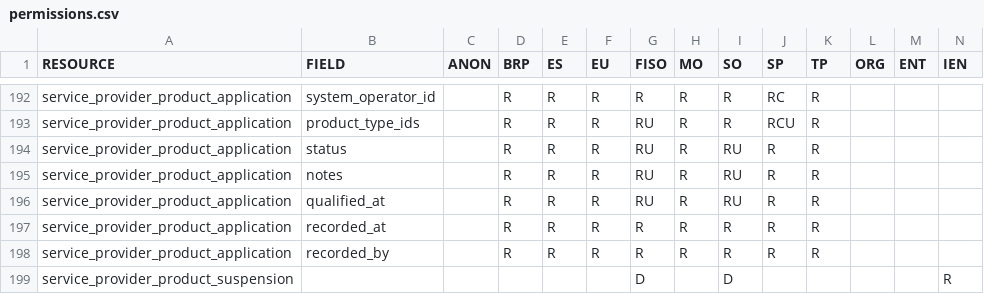
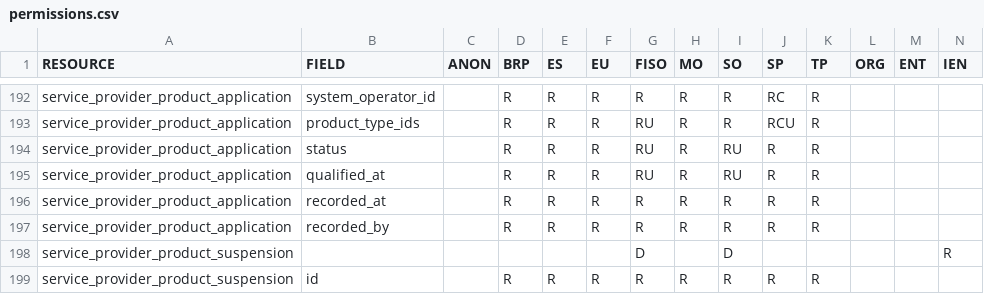
Before and after one commit to elhub/flex-information-system, a CSV file: local/input/permissions.csv, drawn as a sheet; only a part is shown, gaps mark what is left out; the shorter side is filled out with more unchanged rows.

Commit message:
chore: remove notes from sp product application (FLEX-881)

```diff
--- a/local/input/permissions.csv
+++ b/local/input/permissions.csv
@@ -194,3 +194,2 @@ service_provider_product_application;product_type_ids;;R;R;R;RU;R;R;RCU;R;;;
 service_provider_product_application;status;;R;R;R;RU;R;RU;R;R;;;
-service_provider_product_application;notes;;R;R;R;RU;R;RU;R;R;;;
 service_provider_product_application;qualified_at;;R;R;R;RU;R;RU;R;R;;;
```
Also changed, not shown: 22 other files.
